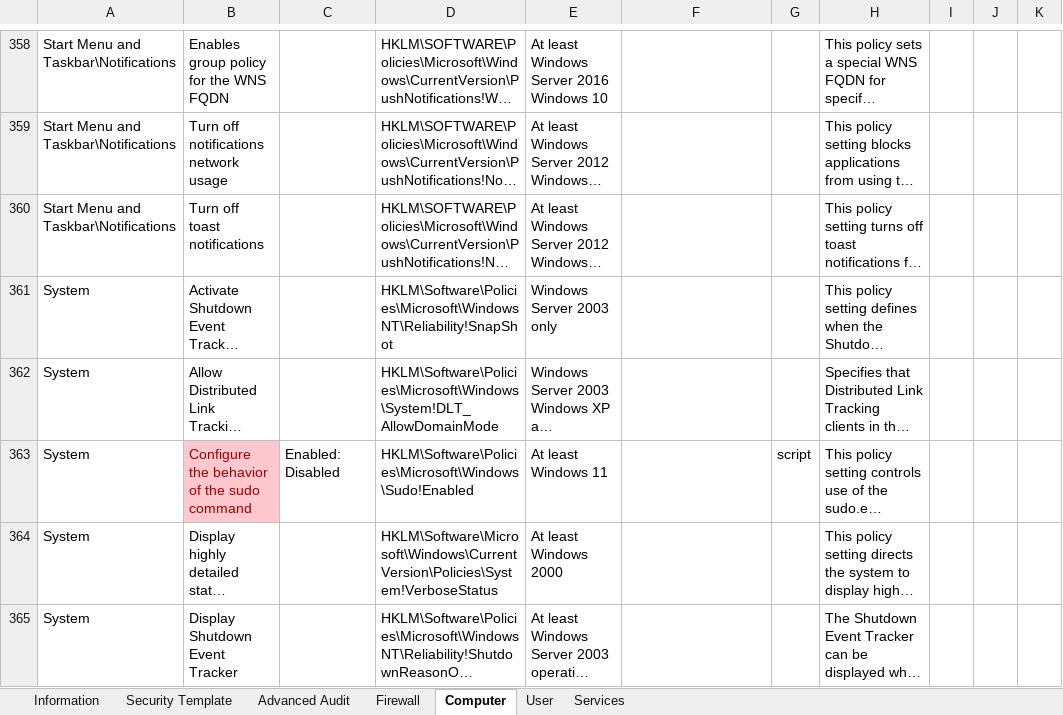
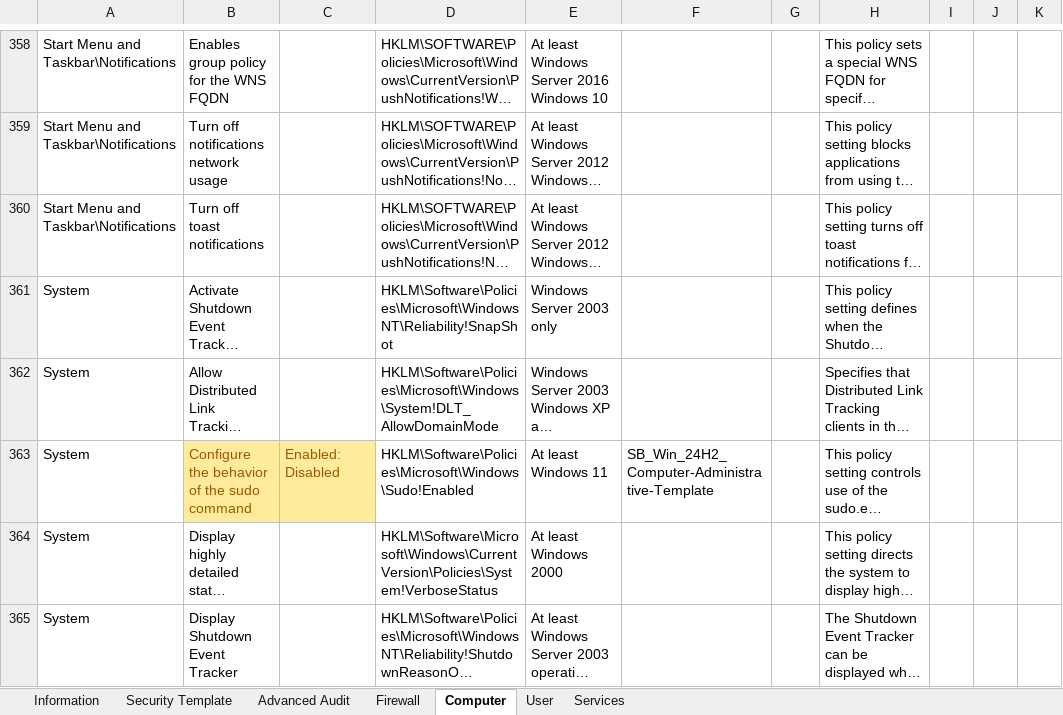
Before and after one commit to slaet/SecurityBaseLines, an Excel workbook: Modyfied MS Security Baseline Windows 11 v24H2.xlsx, sheet Computer, drawn as a sheet; only a part is shown, gaps mark what is left out; long unchanged cells end in …; values as stored, in another font and other column widths than the file's, no borders; table styles not drawn; the diff names each change by its address in the sheet, - before the commit and + after, or states it on an @@ line.

Commit message:
change Sudo as a CSP

```diff
--- a/Modyfied MS Security Baseline Windows 11 v24H2.xlsx (sheet Computer)
+++ b/Modyfied MS Security Baseline Windows 11 v24H2.xlsx (sheet Computer)
@@ B363 fill: #FFC7CE → #FFEB9C, text colour: #9C0006 → #9C5700 @@
@@ C363 fill: none → #FFEB9C, text colour: black → #9C5700 @@
-F363: (empty)
+F363: SB_Win_24H2_Computer-Administrative-Template
-G363: script
+G363: (empty)
```
